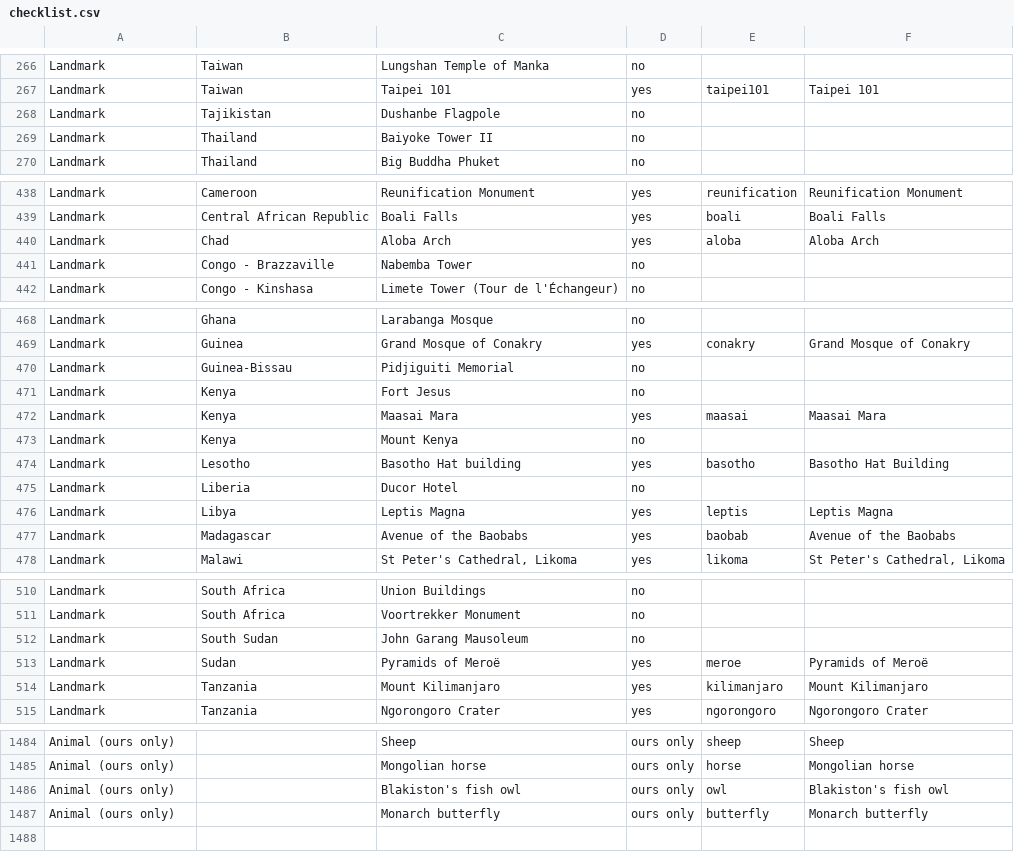
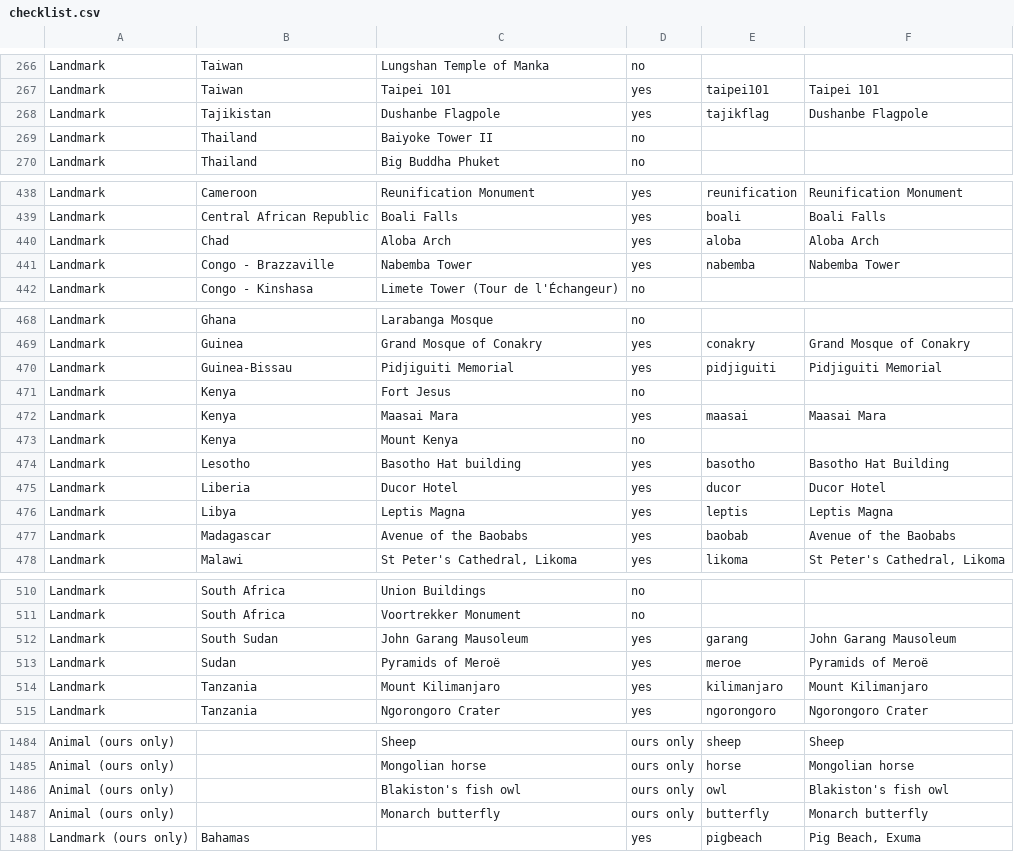
Before and after one commit to nagasakimark/countryfacts, a CSV file: tools/earthtoy/checklist.csv, drawn as a sheet; only a part is shown, gaps mark what is left out; the diff covers the shown part only.

```diff
--- a/tools/earthtoy/checklist.csv
+++ b/tools/earthtoy/checklist.csv
@@ -267,3 +267,3 @@ Landmark,Taiwan,Lungshan Temple of Manka,no,,
 Landmark,Taiwan,Taipei 101,yes,taipei101,Taipei 101
-Landmark,Tajikistan,Dushanbe Flagpole,no,,
+Landmark,Tajikistan,Dushanbe Flagpole,yes,tajikflag,Dushanbe Flagpole
 Landmark,Thailand,Baiyoke Tower II,no,,
@@ -440,3 +440,3 @@ Landmark,Central African Republic,Boali Falls,yes,boali,Boali Falls
 Landmark,Chad,Aloba Arch,yes,aloba,Aloba Arch
-Landmark,Congo - Brazzaville,Nabemba Tower,no,,
+Landmark,Congo - Brazzaville,Nabemba Tower,yes,nabemba,Nabemba Tower
 Landmark,Congo - Kinshasa,Limete Tower (Tour de l'Échangeur),no,,
@@ -469,3 +469,3 @@ Landmark,Ghana,Larabanga Mosque,no,,
 Landmark,Guinea,Grand Mosque of Conakry,yes,conakry,Grand Mosque of Conakry
-Landmark,Guinea-Bissau,Pidjiguiti Memorial,no,,
+Landmark,Guinea-Bissau,Pidjiguiti Memorial,yes,pidjiguiti,Pidjiguiti Memorial
 Landmark,Kenya,Fort Jesus,no,,
@@ -474,3 +474,3 @@ Landmark,Kenya,Mount Kenya,no,,
 Landmark,Lesotho,Basotho Hat building,yes,basotho,Basotho Hat Building
-Landmark,Liberia,Ducor Hotel,no,,
+Landmark,Liberia,Ducor Hotel,yes,ducor,Ducor Hotel
 Landmark,Libya,Leptis Magna,yes,leptis,Leptis Magna
@@ -511,3 +511,3 @@ Landmark,South Africa,Union Buildings,no,,
 Landmark,South Africa,Voortrekker Monument,no,,
-Landmark,South Sudan,John Garang Mausoleum,no,,
+Landmark,South Sudan,John Garang Mausoleum,yes,garang,John Garang Mausoleum
 Landmark,Sudan,Pyramids of Meroë,yes,meroe,Pyramids of Meroë
@@ -1487 +1487,2 @@ Animal (ours only),,Blakiston's fish owl,ours only,owl,Blakiston's fish owl
 Animal (ours only),,Monarch butterfly,ours only,butterfly,Monarch butterfly
+Landmark (ours only),Bahamas,,yes,pigbeach,"Pig Beach, Exuma"
```
Also changed, not shown: 6 edited cells elsewhere in this file, 3 other files.
